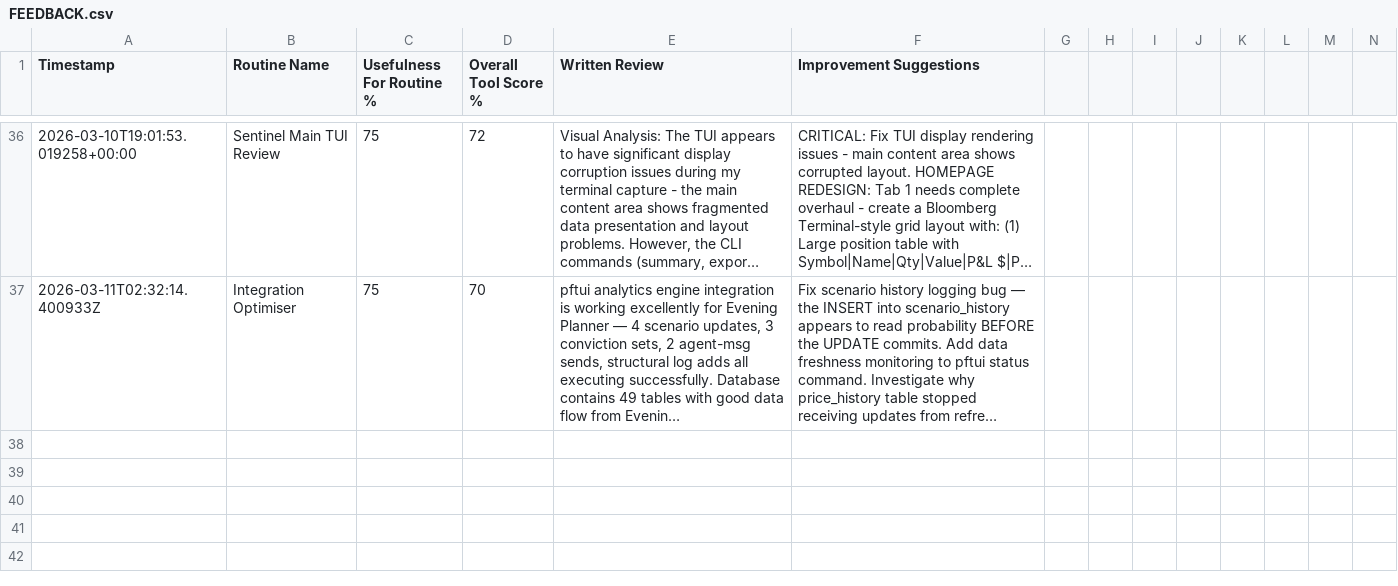
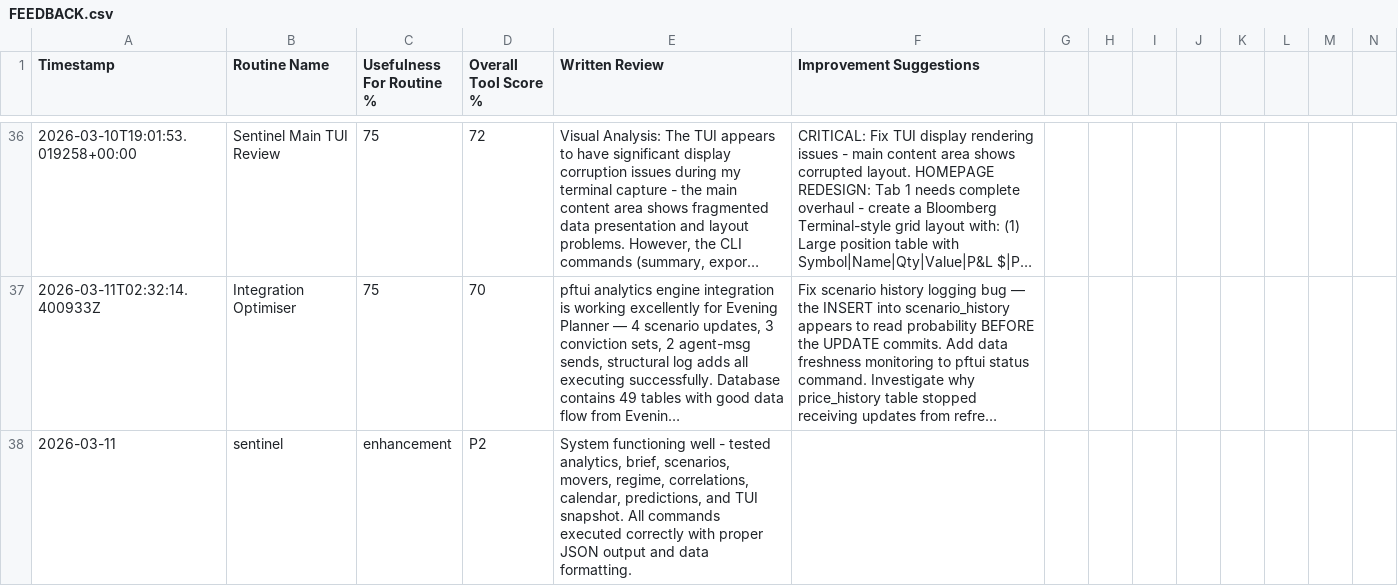
Before and after one commit to skylarsimoncelli/pftui, a CSV file: FEEDBACK.csv, drawn as a sheet; only a part is shown, gaps mark what is left out; long unchanged cells end in …; rows hold the shown columns only; the diff names each change by its address in the sheet, - before the commit and + after, or states it on an @@ line.

Commit message:
TUI review: system functioning well, all tested commands working correctly

```diff
--- a/FEEDBACK.csv
+++ b/FEEDBACK.csv
+row 38: 2026-03-11 | sentinel | enhancement | P2 | System functioning well - tested analytics, brief, scenarios, movers, regime, correlations, calendar, predictions, and TUI snapshot. All commands executed correctly with proper JSON output and data formatting.
```
